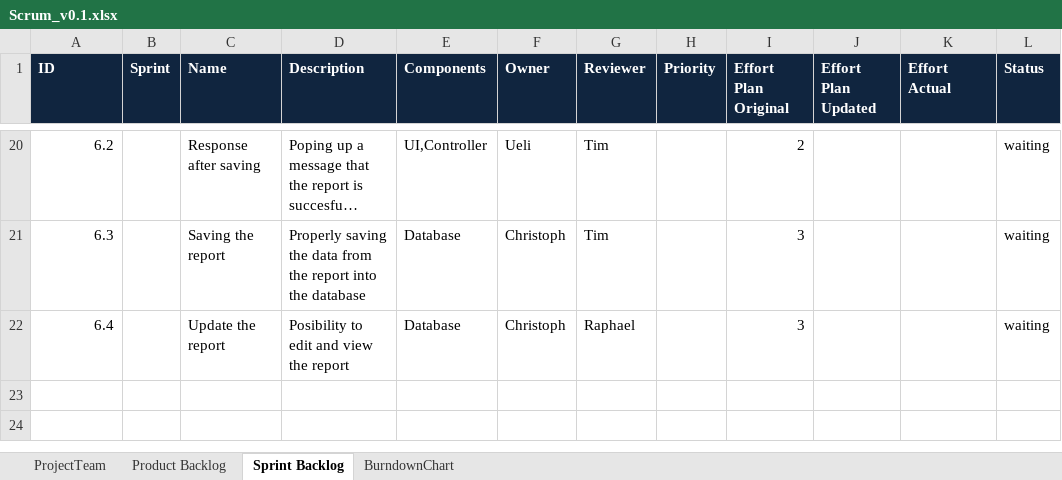
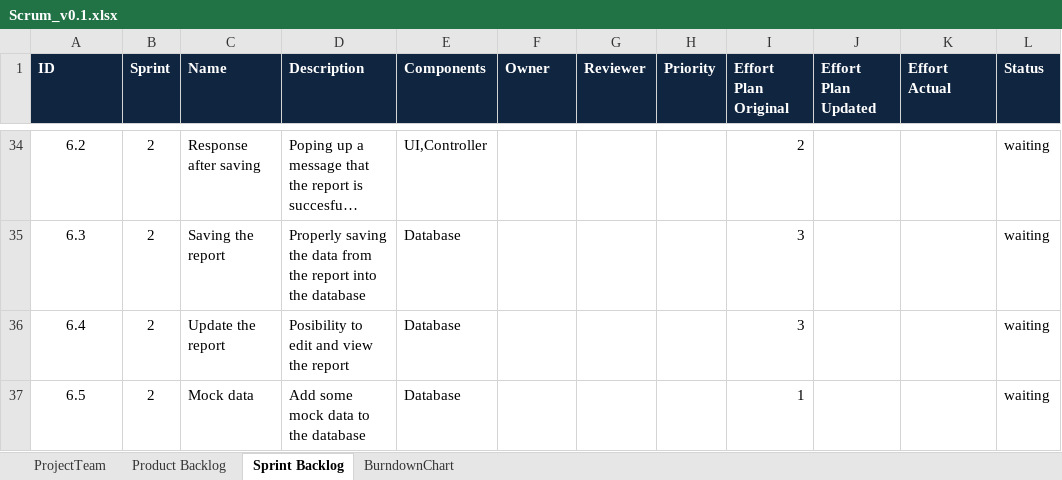
Before and after one commit to ceoy/ch.bfh.bti7081.s2019.black, an Excel workbook: doc/task06/Scrum_v0.1.xlsx, sheet Sprint Backlog, drawn as a sheet; only a part is shown, gaps mark what is left out; long unchanged cells end in …; values as stored, in another font and other column widths than the file's, no borders; addresses are those after the commit; the diff covers the shown part only; the diff names each change by its address in the sheet, - before the commit and + after, or states it on an @@ line.

Commit message:
update sprint backlog

```diff
--- a/doc/task06/Scrum_v0.1.xlsx (sheet Sprint Backlog)
+++ b/doc/task06/Scrum_v0.1.xlsx (sheet Sprint Backlog)
-A34:A36 alignment: right
+A34:A36 alignment: center
-B34:B36 (Sprint): (empty)
+B34:B36 (Sprint): 2
-F34 (Owner): Ueli
+F34 (Owner): (empty)
-G34:G35 (Reviewer): Tim
+G34:G35 (Reviewer): (empty)
-F35:F36 (Owner): Christoph
+F35:F36 (Owner): (empty)
-G36 (Reviewer): Raphael
+G36 (Reviewer): (empty)
+row 37: 6.5 | 2 | Mock data | Add some mock data to the database | Database |  |  |  | 1 |  |  | waiting
```
Also changed, not shown: 18 added rows, 4 removed rows, 40 edited cells and cell formats elsewhere in this sheet, sheet Product Backlog, formulas that keep their value.
